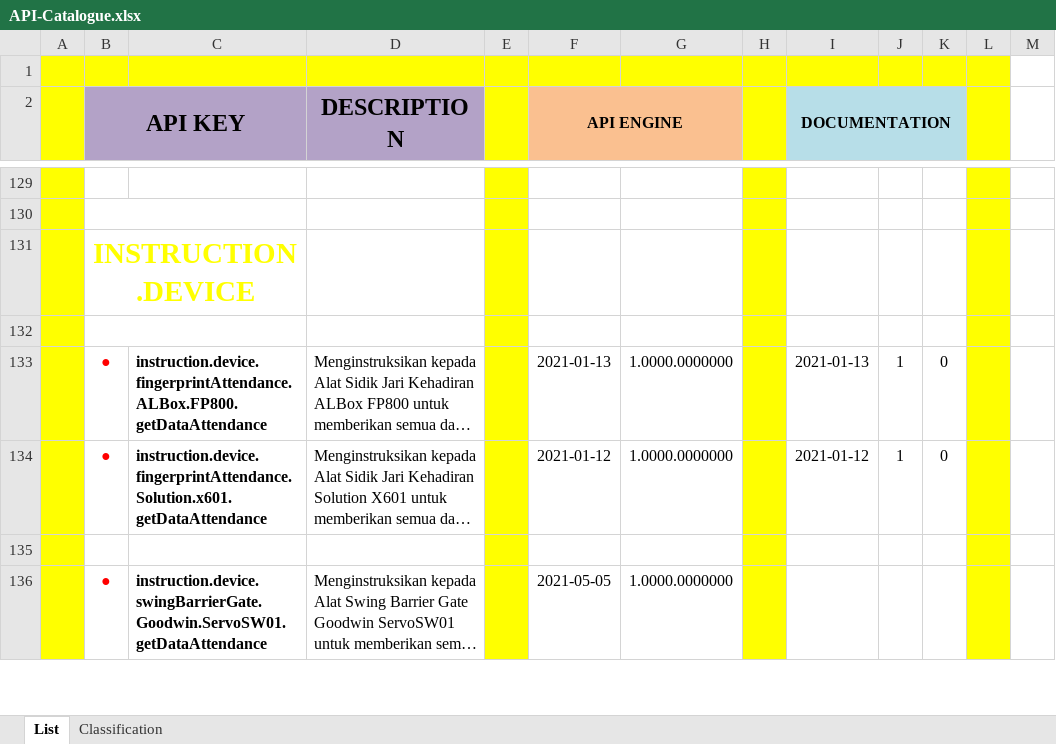
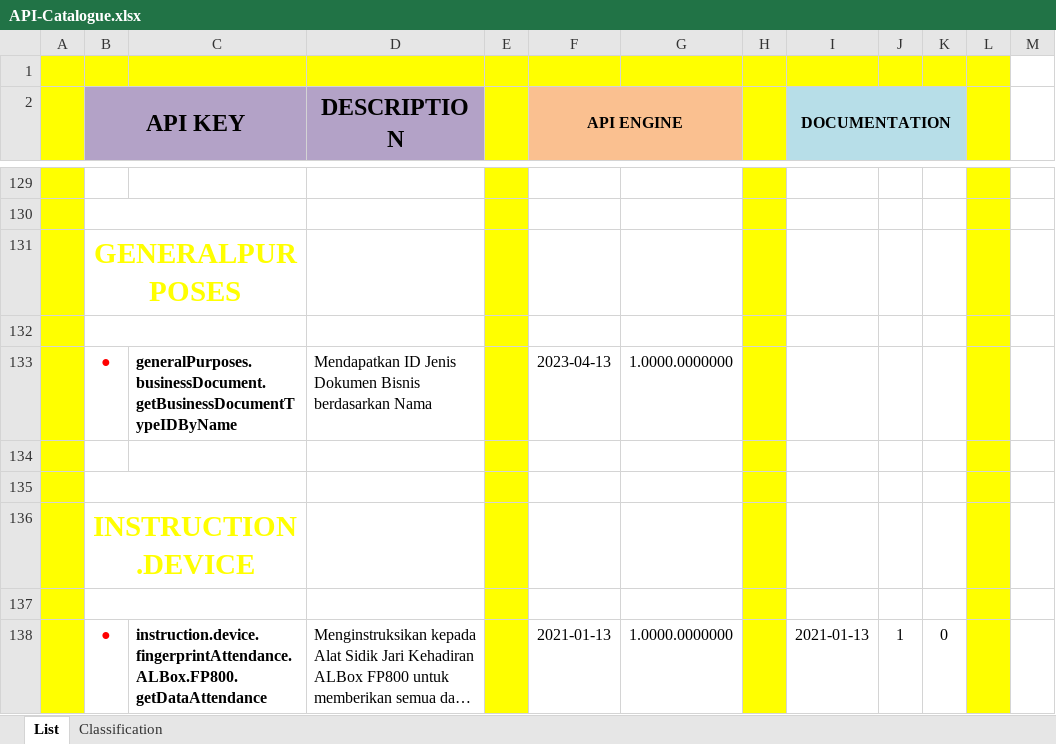
Before and after one commit to ptqdctechnologies/ERPReborn, an Excel workbook: Documentation/Documents/Blue Print/Documents - API/API-Catalogue.xlsx, sheet List, drawn as a sheet; only a part is shown, gaps mark what is left out; the shorter side is filled out with more unchanged rows; long unchanged cells end in …; values as stored, in another font and other column widths than the file's, no borders; the diff names each change by its address in the sheet, - before the commit and + after, or states it on an @@ line.

```diff
--- a/Documentation/Documents/Blue Print/Documents - API/API-Catalogue.xlsx (sheet List)
+++ b/Documentation/Documents/Blue Print/Documents - API/API-Catalogue.xlsx (sheet List)
+row 131:  | GENERALPURPOSES
+row 132: (empty)
+row 133:  | ● | generalPurposes.businessDocument.getBusinessDocumentTypeIDByName | Mendapatkan ID Jenis Dokumen Bisnis berdasarkan Nama |  | 2023-04-13 | 1.0000.0000000
+row 134: (empty)
+row 135: (empty)
```
Also changed, not shown: 2 other files.
